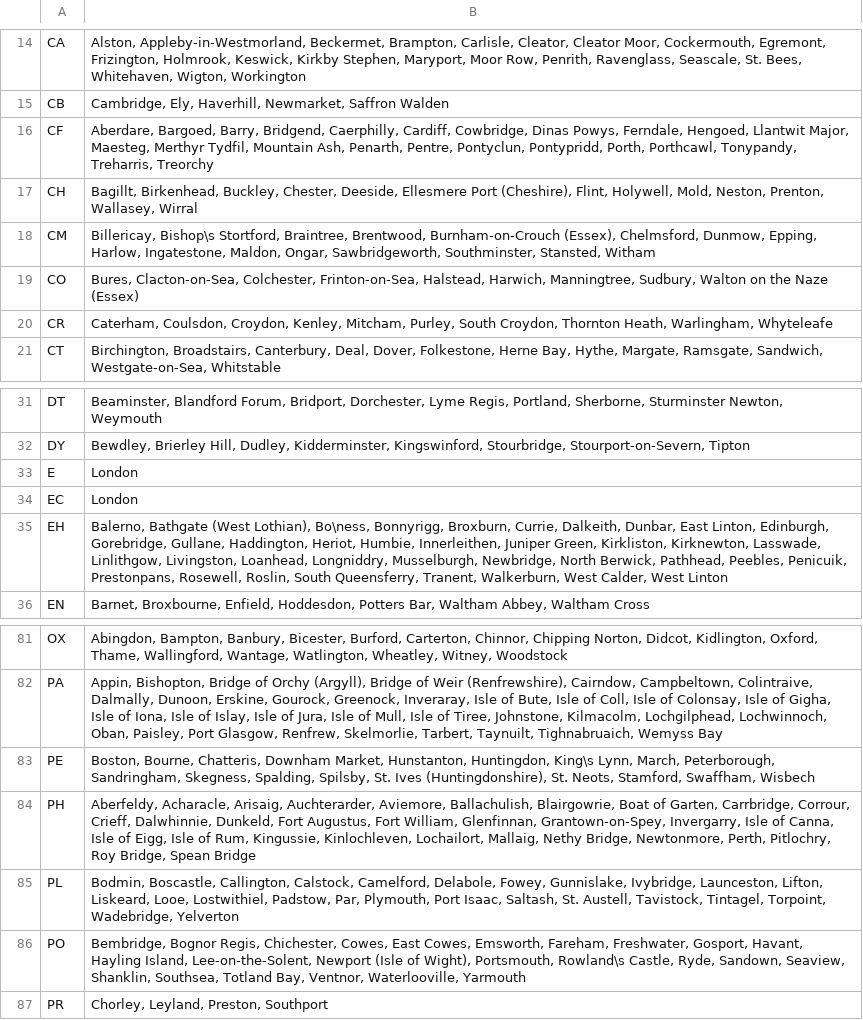
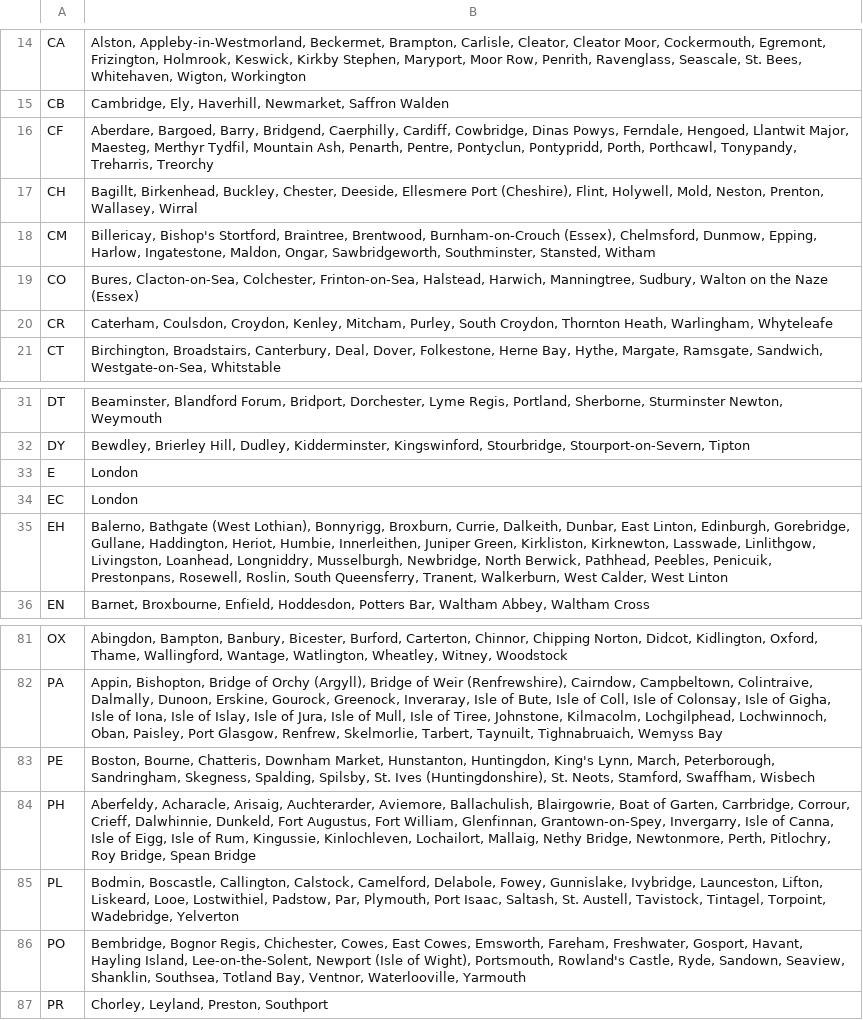
Before and after one commit to KonstantinFilin/RandData, a CSV file: src/RandData/Set/en_GB/data/city_list.csv, drawn as a sheet; only a part is shown, gaps mark what is left out.

```diff
--- a/src/RandData/Set/en_GB/data/city_list.csv
+++ b/src/RandData/Set/en_GB/data/city_list.csv
@@ -17,3 +17,3 @@ CF;Aberdare, Bargoed, Barry, Bridgend, Caerphilly, Cardiff, Cowbridge, Dinas Pow
 CH;Bagillt, Birkenhead, Buckley, Chester, Deeside, Ellesmere Port (Cheshire), Flint, Holywell, Mold, Neston, Prenton, Wallasey, Wirral
-CM;Billericay, Bishop\s Stortford, Braintree, Brentwood, Burnham-on-Crouch (Essex), Chelmsford, Dunmow, Epping, Harlow, Ingatestone, Maldon, Ongar,    Sawbridgeworth, Southminster, Stansted, Witham
+CM;Billericay, Bishop's Stortford, Braintree, Brentwood, Burnham-on-Crouch (Essex), Chelmsford, Dunmow, Epping, Harlow, Ingatestone, Maldon, Ongar,    Sawbridgeworth, Southminster, Stansted, Witham
 CO;Bures, Clacton-on-Sea, Colchester, Frinton-on-Sea, Halstead, Harwich, Manningtree, Sudbury, Walton on the Naze (Essex)
@@ -34,3 +34,3 @@ E;London
 EC;London
-EH;Balerno, Bathgate (West Lothian), Bo\ness, Bonnyrigg, Broxburn, Currie, Dalkeith, Dunbar, East Linton, Edinburgh, Gorebridge, Gullane, Haddington,  Heriot, Humbie, Innerleithen, Juniper Green, Kirkliston, Kirknewton, Lasswade, Linlithgow, Livingston, Loanhead, Longniddry, Musselburgh, Newbridge, North Berwick, Pathhead, Peebles, Penicuik, Prestonpans, Rosewell, Roslin, South Queensferry, Tranent, Walkerburn, West Calder, West Linton
+EH;Balerno, Bathgate (West Lothian), Bonnyrigg, Broxburn, Currie, Dalkeith, Dunbar, East Linton, Edinburgh, Gorebridge, Gullane, Haddington,  Heriot, Humbie, Innerleithen, Juniper Green, Kirkliston, Kirknewton, Lasswade, Linlithgow, Livingston, Loanhead, Longniddry, Musselburgh, Newbridge, North Berwick, Pathhead, Peebles, Penicuik, Prestonpans, Rosewell, Roslin, South Queensferry, Tranent, Walkerburn, West Calder, West Linton
 EN;Barnet, Broxbourne, Enfield, Hoddesdon, Potters Bar, Waltham Abbey, Waltham Cross
@@ -82,6 +82,6 @@ OX;Abingdon, Bampton, Banbury, Bicester, Burford, Carterton, Chinnor, Chipping N
 PA;Appin, Bishopton, Bridge of Orchy (Argyll), Bridge of Weir (Renfrewshire), Cairndow, Campbeltown, Colintraive, Dalmally, Dunoon, Erskine, Gourock,  Greenock, Inveraray, Isle of Bute, Isle of Coll, Isle of Colonsay, Isle of Gigha, Isle of Iona, Isle of Islay, Isle of Jura, Isle of Mull, Isle of   Tiree, Johnstone, Kilmacolm, Lochgilphead, Lochwinnoch, Oban, Paisley, Port Glasgow, Renfrew, Skelmorlie, Tarbert, Taynuilt, Tighnabruaich, Wemyss   Bay
-PE;Boston, Bourne, Chatteris, Downham Market, Hunstanton, Huntingdon, King\s Lynn, March, Peterborough, Sandringham, Skegness, Spalding, Spilsby, St.  Ives (Huntingdonshire), St. Neots, Stamford, Swaffham, Wisbech
+PE;Boston, Bourne, Chatteris, Downham Market, Hunstanton, Huntingdon, King's Lynn, March, Peterborough, Sandringham, Skegness, Spalding, Spilsby, St.  Ives (Huntingdonshire), St. Neots, Stamford, Swaffham, Wisbech
 PH;Aberfeldy, Acharacle, Arisaig, Auchterarder, Aviemore, Ballachulish, Blairgowrie, Boat of Garten, Carrbridge, Corrour, Crieff, Dalwhinnie, Dunkeld, Fort Augustus, Fort William, Glenfinnan, Grantown-on-Spey, Invergarry, Isle of Canna, Isle of Eigg, Isle of Rum, Kingussie, Kinlochleven,            Lochailort, Mallaig, Nethy Bridge, Newtonmore, Perth, Pitlochry, Roy Bridge, Spean Bridge
 PL;Bodmin, Boscastle, Callington, Calstock, Camelford, Delabole, Fowey, Gunnislake, Ivybridge, Launceston, Lifton, Liskeard, Looe, Lostwithiel,        Padstow, Par, Plymouth, Port Isaac, Saltash, St. Austell, Tavistock, Tintagel, Torpoint, Wadebridge, Yelverton
-PO;Bembridge, Bognor Regis, Chichester, Cowes, East Cowes, Emsworth, Fareham, Freshwater, Gosport, Havant, Hayling Island, Lee-on-the-Solent, Newport  (Isle of Wight), Portsmouth, Rowland\s Castle, Ryde, Sandown, Seaview, Shanklin, Southsea, Totland Bay, Ventnor, Waterlooville, Yarmouth
+PO;Bembridge, Bognor Regis, Chichester, Cowes, East Cowes, Emsworth, Fareham, Freshwater, Gosport, Havant, Hayling Island, Lee-on-the-Solent, Newport  (Isle of Wight), Portsmouth, Rowland's Castle, Ryde, Sandown, Seaview, Shanklin, Southsea, Totland Bay, Ventnor, Waterlooville, Yarmouth
 PR;Chorley, Leyland, Preston, Southport
```
Also changed, not shown: 1 other file.
